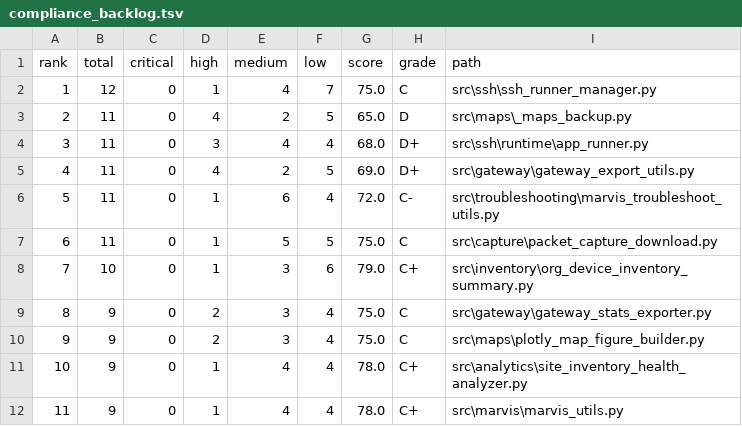
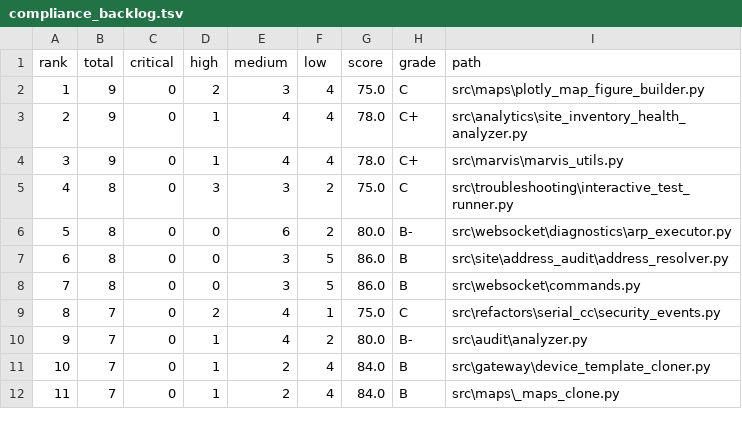
Before and after one commit to jmorrison-juniper/MistHelper, a TSV file: data/compliance_backlog.tsv, drawn as a sheet; only a part is shown; the shorter side is filled out with more unchanged rows; removed rows and columns are numbered as before the commit, all else as after; the diff names each change by its address in the sheet, - before the commit and + after, or states it on an @@ line.

Commit message:
chore: R40 compliance baseline refresh

```diff
--- a/data/compliance_backlog.tsv
+++ b/data/compliance_backlog.tsv
-row 2: 1 | 12 | 0 | 1 | 4 | 7 | 75.0 | C | src\ssh\ssh_runner_manager.py
-row 3: 2 | 11 | 0 | 4 | 2 | 5 | 65.0 | D | src\maps\_maps_backup.py
-row 4: 3 | 11 | 0 | 3 | 4 | 4 | 68.0 | D+ | src\ssh\runtime\app_runner.py
-row 5: 4 | 11 | 0 | 4 | 2 | 5 | 69.0 | D+ | src\gateway\gateway_export_utils.py
-row 6: 5 | 11 | 0 | 1 | 6 | 4 | 72.0 | C- | src\troubleshooting\marvis_troubleshoot_utils.py
-row 7: 6 | 11 | 0 | 1 | 5 | 5 | 75.0 | C | src\capture\packet_capture_download.py
-row 8: 7 | 10 | 0 | 1 | 3 | 6 | 79.0 | C+ | src\inventory\org_device_inventory_summary.py
-row 9: 8 | 9 | 0 | 2 | 3 | 4 | 75.0 | C | src\gateway\gateway_stats_exporter.py
@@ column A (rank) renumbered from row 2 down @@
```
Also changed, not shown: 1 other file.
